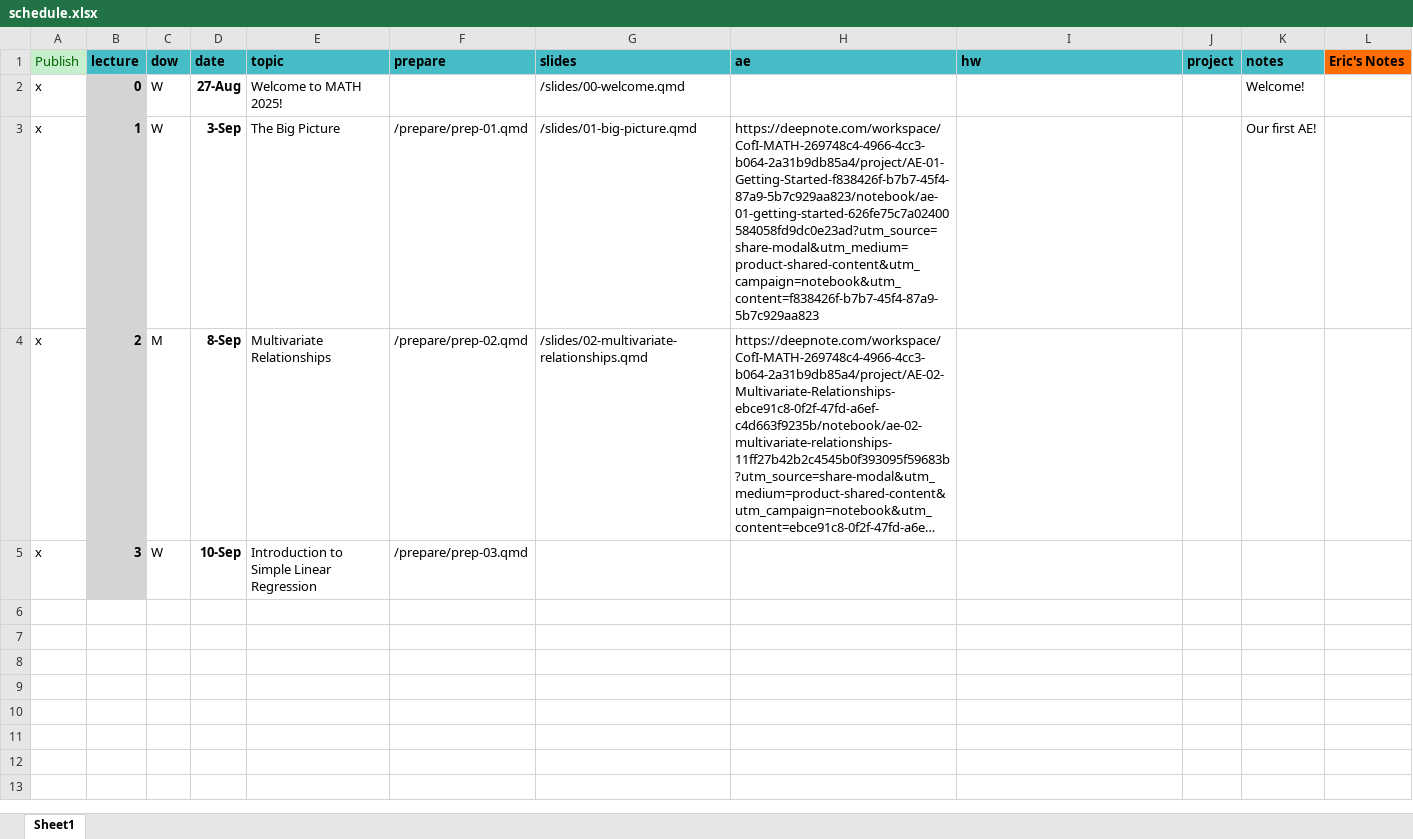
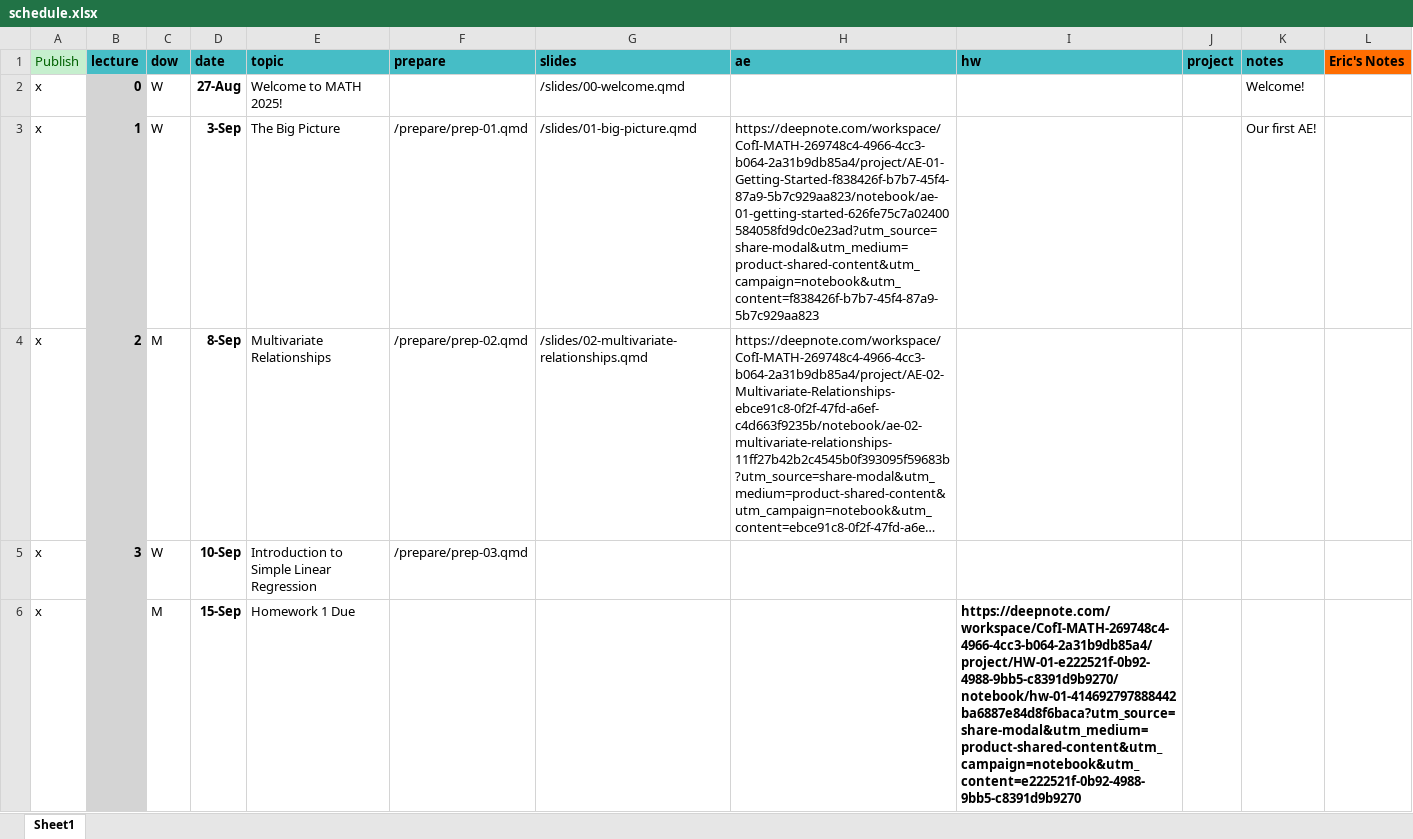
Before and after one commit to MATH2025FA25/MATH2025FA25, an Excel workbook: schedule.xlsx, sheet Sheet1, drawn as a sheet; long unchanged cells end in …; values as stored, in another font and other column widths than the file's, no borders; the diff names each change by its address in the sheet, - before the commit and + after, or states it on an @@ line.

```diff
--- a/schedule.xlsx (sheet Sheet1)
+++ b/schedule.xlsx (sheet Sheet1)
+row 6: x |  | M | 15-Sep | Homework 1 Due |  |  |  | https://deepnote.com/workspace/CofI-MATH-269748c4-4966-4cc3-b064-2a31b9db85a4/project/HW-01-e222521f-0b92-4988-9bb5-c8391d9b9270/notebook/hw-01-414692797888442ba6887e84d8f6baca?utm_source=share-modal&utm_medium=product-shared-content&utm_campaign=notebook&utm_content=e222521f-0b92-4988-9bb5-c8391d9b9270
```
Also changed, not shown: 14 other files.
